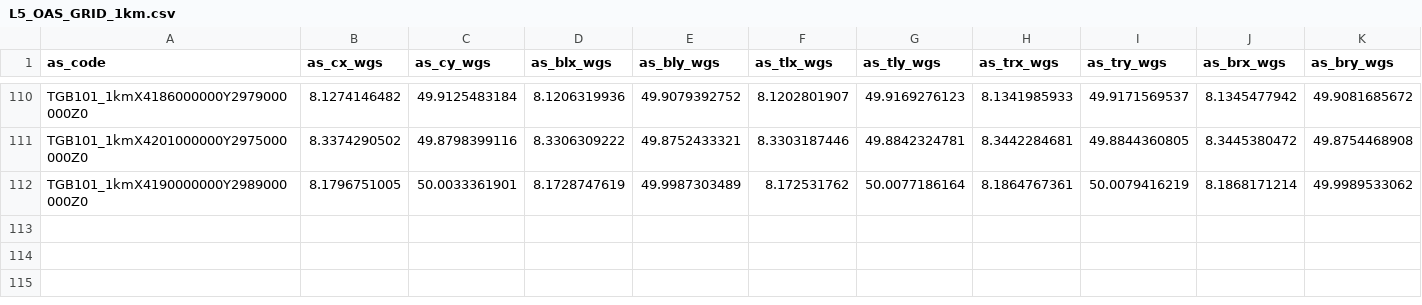
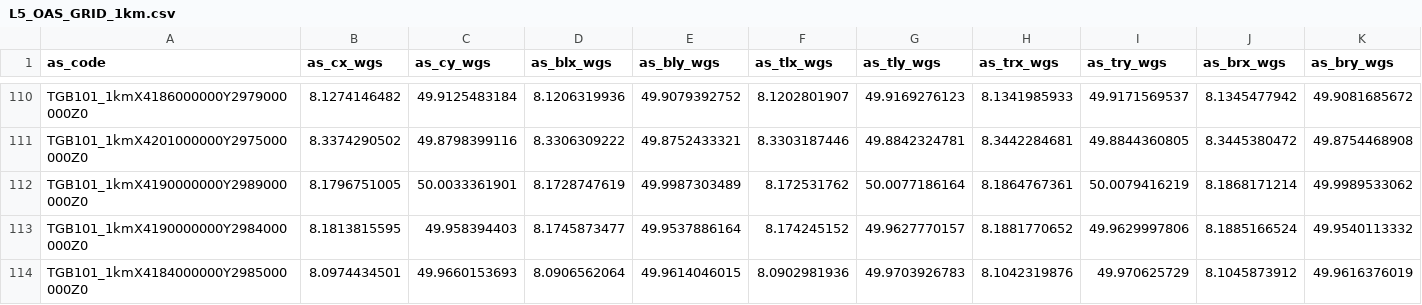
Before and after one commit to TGB-Adil/DatabaseSchemaPowerBi, a CSV file: Unique_Areaseal_Layers/L5_OAS_GRID_1km.csv, drawn as a sheet; only a part is shown, gaps mark what is left out; rows hold the shown columns only; the diff names each change by its address in the sheet, - before the commit and + after, or states it on an @@ line.

```diff
--- a/Unique_Areaseal_Layers/L5_OAS_GRID_1km.csv
+++ b/Unique_Areaseal_Layers/L5_OAS_GRID_1km.csv
+row 113: TGB101_1kmX4190000000Y2984000000Z0 | 8.1813815595 | 49.958394403 | 8.1745873477 | 49.9537886164 | 8.174245152 | 49.9627770157 | 8.1881770652 | 49.9629997806 | 8.1885166524 | 49.9540113332
+row 114: TGB101_1kmX4184000000Y2985000000Z0 | 8.0974434501 | 49.9660153693 | 8.0906562064 | 49.9614046015 | 8.0902981936 | 49.9703926783 | 8.1042319876 | 49.970625729 | 8.1045873912 | 49.9616376019
```
Also changed, not shown: Assignment/Connector_Table/Connector.csv, SOB/SOB_Attributes_Tables/Schadensfall/SOB_Table_10m_Schadennummer.csv, 8 other files.
